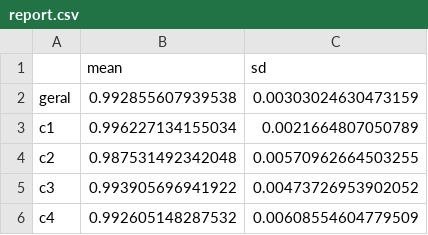
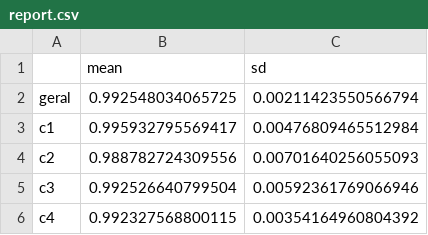
Before and after one commit to cljosegfer/mnist, a CSV file: report.csv, drawn as a sheet.

```diff
--- a/report.csv
+++ b/report.csv
@@ -1,6 +1,6 @@
 "","mean","sd"
-"geral",0.992855607939538,0.00303024630473159
-"c1",0.996227134155034,0.0021664807050789
-"c2",0.987531492342048,0.00570962664503255
-"c3",0.993905696941922,0.00473726953902052
-"c4",0.992605148287532,0.00608554604779509
+"geral",0.992548034065725,0.00211423550566794
+"c1",0.995932795569417,0.00476809465512984
+"c2",0.988782724309556,0.00701640256055093
+"c3",0.992526640799504,0.00592361769066946
+"c4",0.992327568800115,0.00354164960804392
```
Also changed, not shown: 2 other files.
